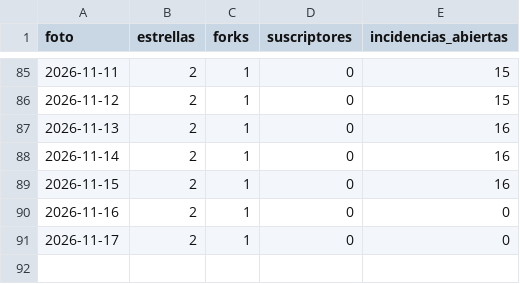
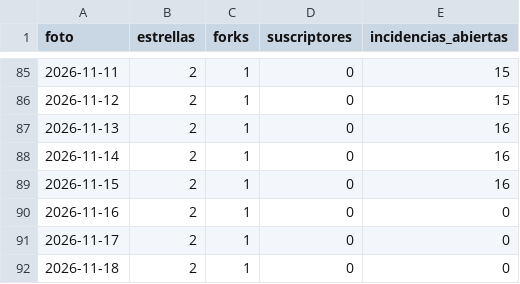
Before and after one commit to notluquis/mcp-pjud-cl, a CSV file: popularidad.csv, drawn as a sheet; only a part is shown, gaps mark what is left out; the diff names each change by its address in the sheet, - before the commit and + after, or states it on an @@ line.

```diff
--- a/popularidad.csv
+++ b/popularidad.csv
+row 92: 2026-11-18 | 2 | 1 | 0 | 0
```
Also changed, not shown: descargas.csv, referentes.csv, 3 other files.
